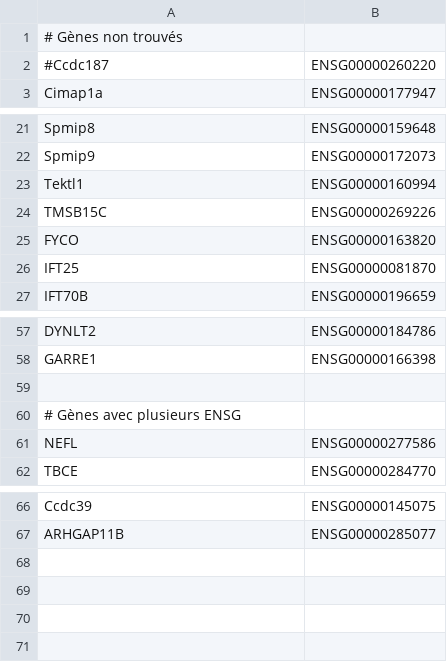
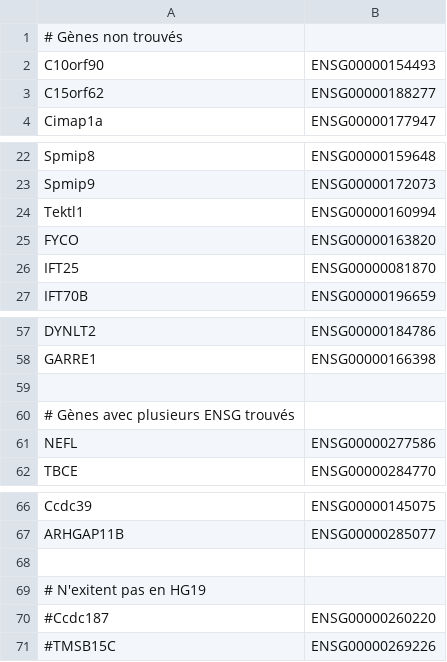
Before and after one commit to bipdimagine/polygit, a TSV file: polyscripts/melo/vecteurs_variants/PTI-cytosquelette/correction_gene_names.tsv, drawn as a sheet; only a part is shown, gaps mark what is left out.

```diff
--- a/polyscripts/melo/vecteurs_variants/PTI-cytosquelette/correction_gene_names.tsv
+++ b/polyscripts/melo/vecteurs_variants/PTI-cytosquelette/correction_gene_names.tsv
@@ -1,3 +1,4 @@
 # Gènes non trouvés
-#Ccdc187	ENSG00000260220
+C10orf90	ENSG00000154493
+C15orf62	ENSG00000188277
 Cimap1a	ENSG00000177947
@@ -23,3 +24,2 @@ Spmip9	ENSG00000172073
 Tektl1	ENSG00000160994
-TMSB15C	ENSG00000269226
 FYCO	ENSG00000163820
@@ -59,3 +59,3 @@ GARRE1	ENSG00000166398
 
-# Gènes avec plusieurs ENSG
+# Gènes avec plusieurs ENSG trouvés
 NEFL	ENSG00000277586
@@ -67 +67,5 @@ Ccdc39	ENSG00000145075
 ARHGAP11B	ENSG00000285077
+
+# N'exitent pas en HG19
+#Ccdc187	ENSG00000260220
+#TMSB15C	ENSG00000269226
```
Also changed, not shown: polyscripts/melo/vecteurs_variants/PTI-cytosquelette/back/nb_variants_par_genes.csv, polyscripts/melo/vecteurs_variants/PTI-cytosquelette/nb_variants_par_genes.csv, 5 other files.
